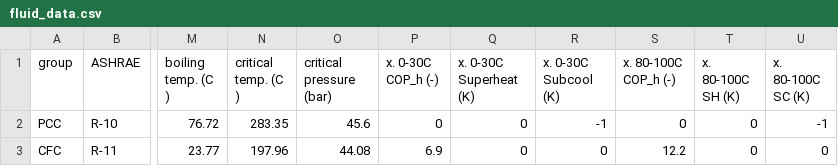
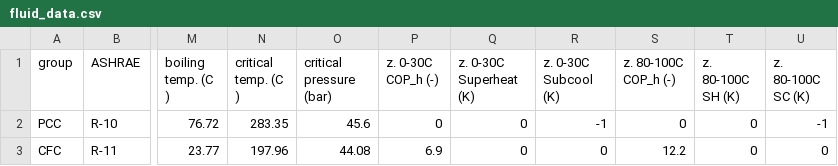
Before and after one commit to AnnaWallerand/data, a CSV file: 2_Fluids/fluid_data.csv, drawn as a sheet; only a part is shown, gaps mark what is left out; the diff names each change by its address in the sheet, - before the commit and + after, or states it on an @@ line.

```diff
--- a/2_Fluids/fluid_data.csv
+++ b/2_Fluids/fluid_data.csv
-P1: x. 0-30C COP_h (-)
+P1: z. 0-30C COP_h (-)
-Q1: x. 0-30C Superheat (K)
+Q1: z. 0-30C Superheat (K)
-R1: x. 0-30C Subcool (K)
+R1: z. 0-30C Subcool (K)
-S1: x. 80-100C COP_h (-)
+S1: z. 80-100C COP_h (-)
-T1: x. 80-100C SH (K)
+T1: z. 80-100C SH (K)
-U1: x. 80-100C SC (K)
+U1: z. 80-100C SC (K)
```
